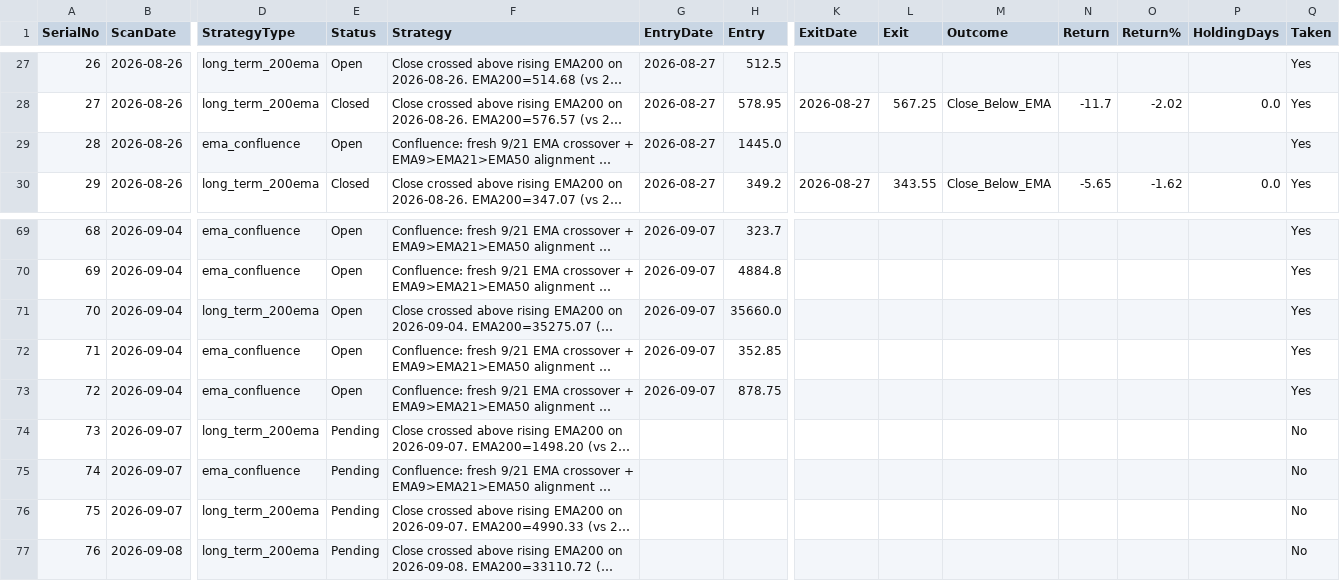
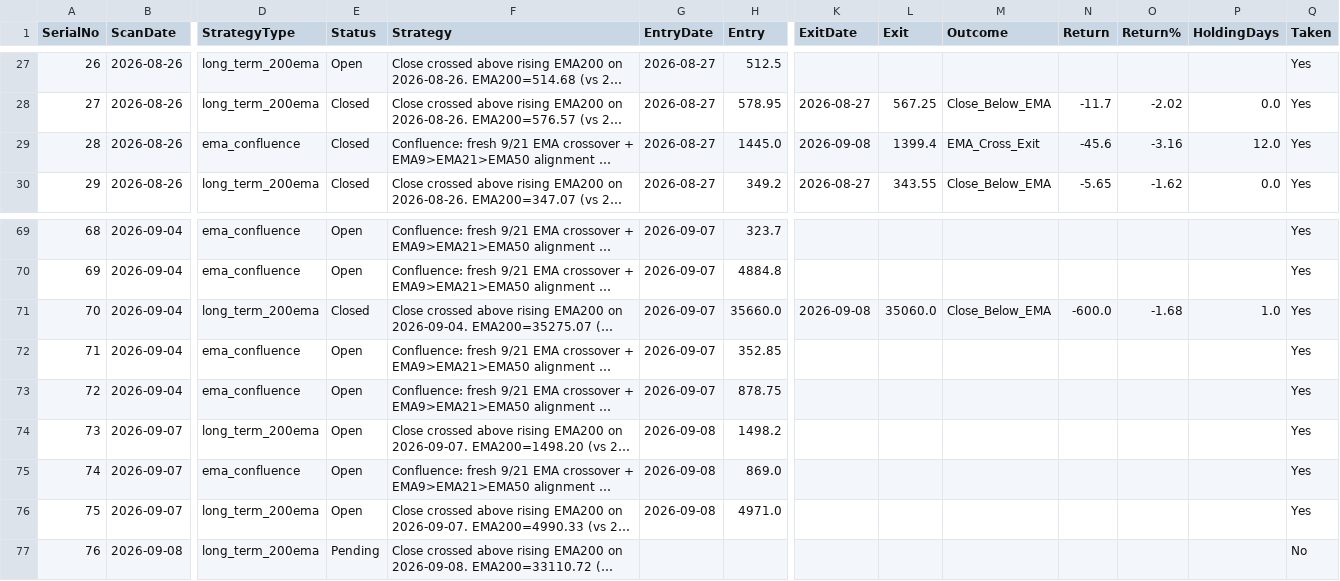
Before and after one commit to Jinish2023/ema_swing, a CSV file: results.csv, drawn as a sheet; only a part is shown, gaps mark what is left out; long unchanged cells end in …; the diff names each change by its address in the sheet, - before the commit and + after, or states it on an @@ line.

Commit message:
Update results.csv (track)

```diff
--- a/results.csv
+++ b/results.csv
-E29 (Status): Open
+E29 (Status): Closed
-K29 (ExitDate): (empty)
+K29 (ExitDate): 2026-09-08
-L29 (Exit): (empty)
+L29 (Exit): 1399.4
-M29 (Outcome): (empty)
+M29 (Outcome): EMA_Cross_Exit
-N29 (Return): (empty)
+N29 (Return): -45.6
-O29 (Return%): (empty)
+O29 (Return%): -3.16
-P29 (HoldingDays): (empty)
+P29 (HoldingDays): 12.0
-E71 (Status): Open
+E71 (Status): Closed
-K71 (ExitDate): (empty)
+K71 (ExitDate): 2026-09-08
-L71 (Exit): (empty)
+L71 (Exit): 35060.0
-M71 (Outcome): (empty)
+M71 (Outcome): Close_Below_EMA
-N71 (Return): (empty)
+N71 (Return): -600.0
-O71 (Return%): (empty)
+O71 (Return%): -1.68
-P71 (HoldingDays): (empty)
+P71 (HoldingDays): 1.0
-E74:E76 (Status): Pending
+E74:E76 (Status): Open
-G74:G76 (EntryDate): (empty)
+G74:G76 (EntryDate): 2026-09-08
-H74 (Entry): (empty)
+H74 (Entry): 1498.2
-Q74:Q76 (Taken): No
+Q74:Q76 (Taken): Yes
-H75 (Entry): (empty)
+H75 (Entry): 869.0
-H76 (Entry): (empty)
+H76 (Entry): 4971.0
```
